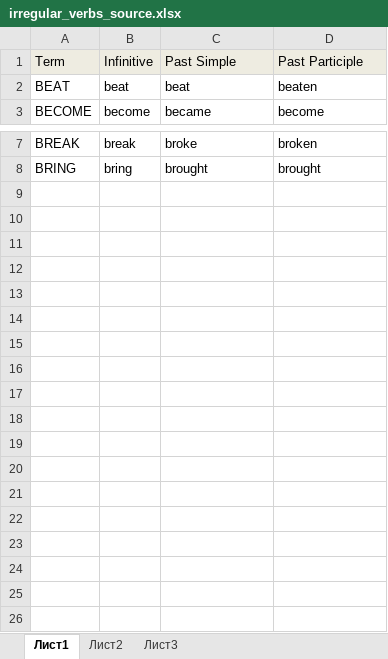
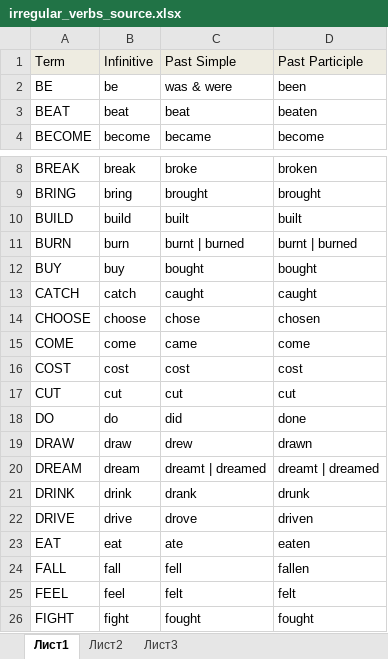
Before and after one commit to ivan-zinchanka-dev/IrregularVerbs, an Excel workbook: IrregularVerbs/Resources/irregular_verbs_source.xlsx, sheet Лист1, drawn as a sheet; only a part is shown, gaps mark what is left out; values as stored, in another font and other column widths than the file's, no borders; the diff names each change by its address in the sheet, - before the commit and + after, or states it on an @@ line.

Commit message:
update: spreadsheet

```diff
--- a/IrregularVerbs/Resources/irregular_verbs_source.xlsx (sheet Лист1)
+++ b/IrregularVerbs/Resources/irregular_verbs_source.xlsx (sheet Лист1)
+row 2: BE | be | was & were | been
+row 10: BUILD | build | built | built
+row 11: BURN | burn | burnt | burned | burnt | burned
+row 12: BUY | buy | bought | bought
+row 13: CATCH | catch | caught | caught
+row 14: CHOOSE | choose | chose | chosen
+row 15: COME | come | came | come
+row 16: COST | cost | cost | cost
+row 17: CUT | cut | cut | cut
+row 18: DO | do | did | done
+row 19: DRAW | draw | drew | drawn
+row 20: DREAM | dream | dreamt | dreamed | dreamt | dreamed
+row 21: DRINK | drink | drank | drunk
+row 22: DRIVE | drive | drove | driven
+row 23: EAT | eat | ate | eaten
+row 24: FALL | fall | fell | fallen
+row 25: FEEL | feel | felt | felt
+row 26: FIGHT | fight | fought | fought
```
Also changed, not shown: formulas that keep their value.
